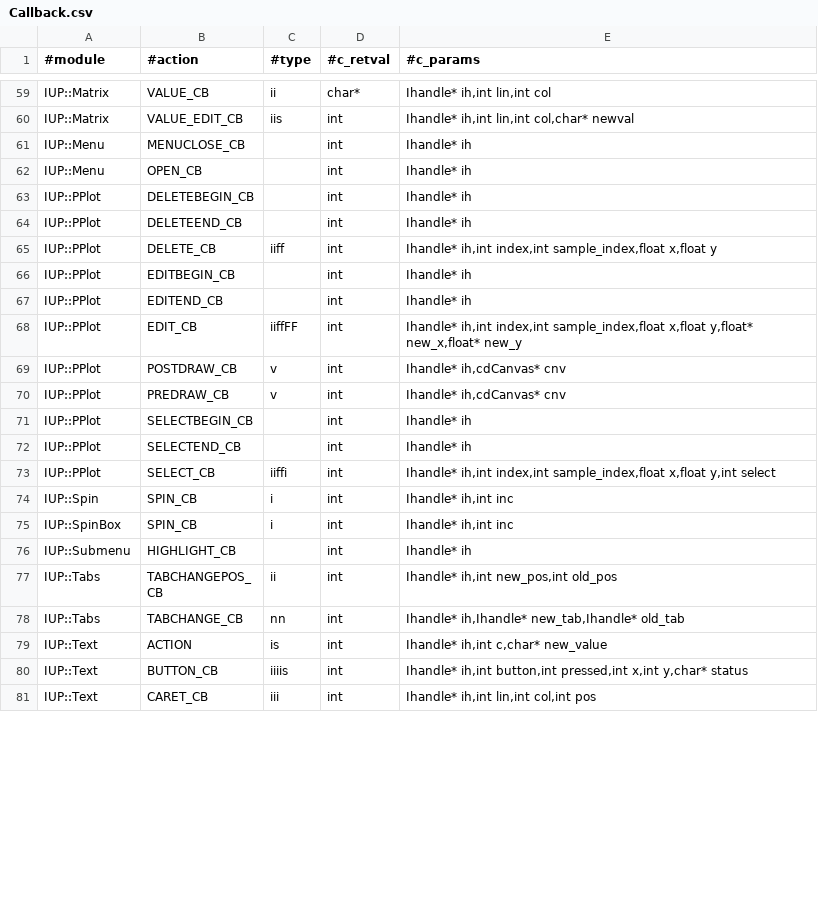
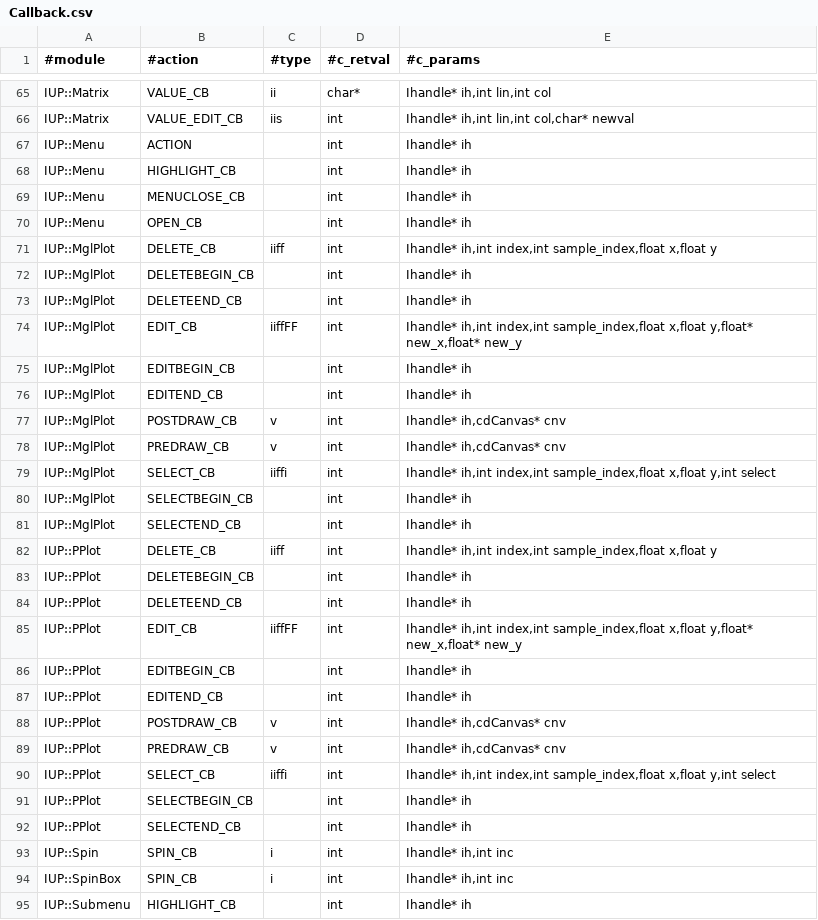
Before and after one commit to kmx/perl-iup, a CSV file: _generators/Callback.csv, drawn as a sheet; only a part is shown, gaps mark what is left out; the shorter side is filled out with more unchanged rows; the diff covers the shown part only.

```diff
--- a/_generators/Callback.csv
+++ b/_generators/Callback.csv
@@ -60,15 +66,28 @@ IUP::Matrix;VALUE_CB;ii;char*;Ihandle* ih,int lin,int col
 IUP::Matrix;VALUE_EDIT_CB;iis;int;Ihandle* ih,int lin,int col,char* newval
+IUP::Menu;ACTION;;int;Ihandle* ih
+IUP::Menu;HIGHLIGHT_CB;;int;Ihandle* ih
 IUP::Menu;MENUCLOSE_CB;;int;Ihandle* ih
 IUP::Menu;OPEN_CB;;int;Ihandle* ih
+IUP::MglPlot;DELETE_CB;iiff;int;Ihandle* ih,int index,int sample_index,float x,float y
+IUP::MglPlot;DELETEBEGIN_CB;;int;Ihandle* ih
+IUP::MglPlot;DELETEEND_CB;;int;Ihandle* ih
+IUP::MglPlot;EDIT_CB;iiffFF;int;Ihandle* ih,int index,int sample_index,float x,float y,float* new_x,float* new_y
+IUP::MglPlot;EDITBEGIN_CB;;int;Ihandle* ih
+IUP::MglPlot;EDITEND_CB;;int;Ihandle* ih
+IUP::MglPlot;POSTDRAW_CB;v;int;Ihandle* ih,cdCanvas* cnv
+IUP::MglPlot;PREDRAW_CB;v;int;Ihandle* ih,cdCanvas* cnv
+IUP::MglPlot;SELECT_CB;iiffi;int;Ihandle* ih,int index,int sample_index,float x,float y,int select
+IUP::MglPlot;SELECTBEGIN_CB;;int;Ihandle* ih
+IUP::MglPlot;SELECTEND_CB;;int;Ihandle* ih
+IUP::PPlot;DELETE_CB;iiff;int;Ihandle* ih,int index,int sample_index,float x,float y
 IUP::PPlot;DELETEBEGIN_CB;;int;Ihandle* ih
 IUP::PPlot;DELETEEND_CB;;int;Ihandle* ih
-IUP::PPlot;DELETE_CB;iiff;int;Ihandle* ih,int index,int sample_index,float x,float y
+IUP::PPlot;EDIT_CB;iiffFF;int;Ihandle* ih,int index,int sample_index,float x,float y,float* new_x,float* new_y
 IUP::PPlot;EDITBEGIN_CB;;int;Ihandle* ih
 IUP::PPlot;EDITEND_CB;;int;Ihandle* ih
-IUP::PPlot;EDIT_CB;iiffFF;int;Ihandle* ih,int index,int sample_index,float x,float y,float* new_x,float* new_y
 IUP::PPlot;POSTDRAW_CB;v;int;Ihandle* ih,cdCanvas* cnv
 IUP::PPlot;PREDRAW_CB;v;int;Ihandle* ih,cdCanvas* cnv
+IUP::PPlot;SELECT_CB;iiffi;int;Ihandle* ih,int index,int sample_index,float x,float y,int select
 IUP::PPlot;SELECTBEGIN_CB;;int;Ihandle* ih
 IUP::PPlot;SELECTEND_CB;;int;Ihandle* ih
-IUP::PPlot;SELECT_CB;iiffi;int;Ihandle* ih,int index,int sample_index,float x,float y,int select
 IUP::Spin;SPIN_CB;i;int;Ihandle* ih,int inc
```
Also changed, not shown: 23 added rows, 6 removed rows, 5 moved rows and 6 edited cells elsewhere in this file, 50 other files.
